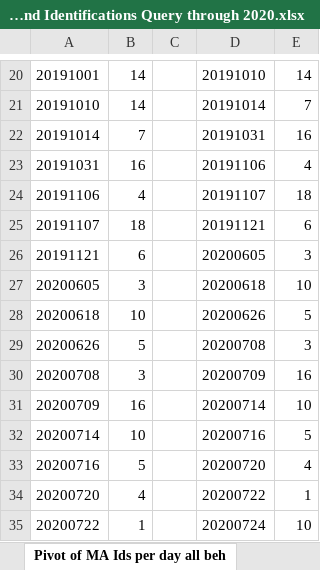
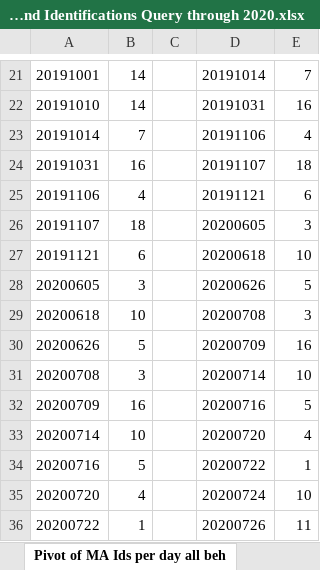
Before and after one commit to lizallyn/Project-Mysids, an Excel workbook: Sighting and Identifications Query through 2020.xlsx, sheet Pivot of MA Ids per day all beh, drawn as a sheet; only a part is shown, gaps mark what is left out; values as stored, in another font and other column widths than the file's, no borders; addresses are those after the commit; the diff covers the shown part only; the diff names each change by its address in the sheet, - before the commit and + after, or states it on an @@ line.

```diff
--- a/Sighting and Identifications Query through 2020.xlsx (sheet Pivot of MA Ids per day all beh)
+++ b/Sighting and Identifications Query through 2020.xlsx (sheet Pivot of MA Ids per day all beh)
-D21: 20191010
+D21: 20191014
-E21: 14
+E21: 7
-D22: 20191014
+D22: 20191031
-E22: 7
+E22: 16
-D23: 20191031
+D23: 20191106
-E23: 16
+E23: 4
-D24: 20191106
+D24: 20191107
-E24: 4
+E24: 18
-D25: 20191107
+D25: 20191121
-E25: 18
+E25: 6
-D26: 20191121
+D26: 20200605
-E26: 6
+E26: 3
-D27: 20200605
+D27: 20200618
-E27: 3
+E27: 10
-D28: 20200618
+D28: 20200626
-E28: 10
+E28: 5
-D29: 20200626
+D29: 20200708
-E29: 5
+E29: 3
-D30: 20200708
+D30: 20200709
-E30: 3
+E30: 16
-D31: 20200709
+D31: 20200714
-E31: 16
+E31: 10
-D32: 20200714
+D32: 20200716
-E32: 10
+E32: 5
-D33: 20200716
+D33: 20200720
-E33: 5
+E33: 4
-D34: 20200720
+D34: 20200722
-E34: 4
+E34: 1
-D35: 20200722
+D35: 20200724
-E35: 1
+E35: 10
-D36: 20200724
+D36: 20200726
-E36: 10
+E36: 11
```
Also changed, not shown: 1 added row, 1 removed row and 49 edited cells elsewhere in this sheet, sheet Pivot of EWB, sheet All MA Region ID per sighting, other sheet tabs.
